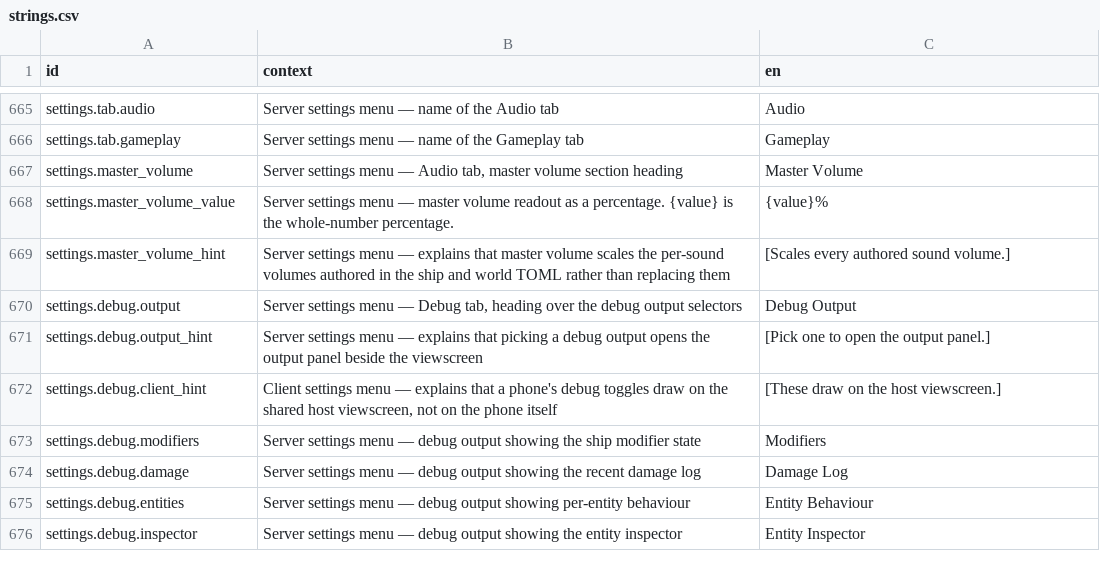
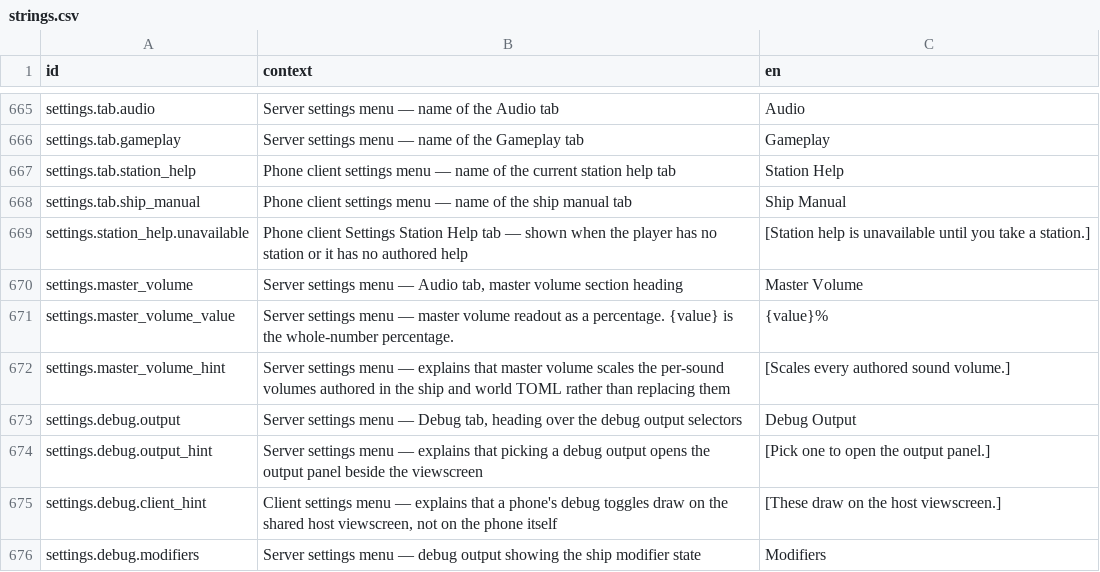
Before and after one commit to jkeywo/project-phoenix-v2, a CSV file: assets/strings/strings.csv, drawn as a sheet; only a part is shown, gaps mark what is left out; the shorter side is filled out with more unchanged rows.

Commit message:
Move client help into settings

```diff
--- a/assets/strings/strings.csv
+++ b/assets/strings/strings.csv
@@ -666,2 +666,5 @@ settings.tab.audio,"Server settings menu — name of the Audio tab","Audio"
 settings.tab.gameplay,"Server settings menu — name of the Gameplay tab","Gameplay"
+settings.tab.station_help,"Phone client settings menu — name of the current station help tab","Station Help"
+settings.tab.ship_manual,"Phone client settings menu — name of the ship manual tab","Ship Manual"
+settings.station_help.unavailable,"Phone client Settings Station Help tab — shown when the player has no station or it has no authored help","[Station help is unavailable until you take a station.]"
 settings.master_volume,"Server settings menu — Audio tab, master volume section heading","Master Volume"
```
Also changed, not shown: 13 other files.
